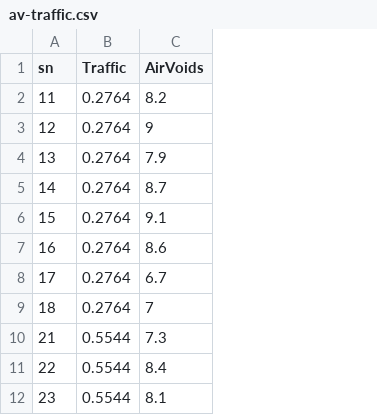
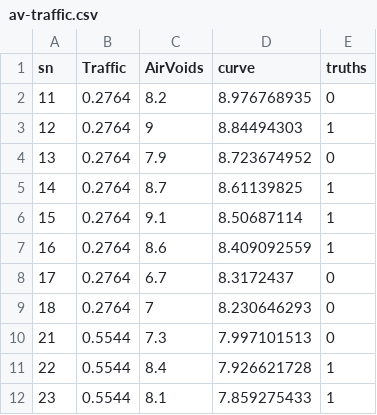
Before and after one commit to UttejK/AOVdf, a CSV file: AOVdf/av-traffic.csv, drawn as a sheet; only a part is shown; the diff names each change by its address in the sheet, - before the commit and + after, or states it on an @@ line.

Commit message:
added above graph and below graph values

```diff
--- a/AOVdf/av-traffic.csv
+++ b/AOVdf/av-traffic.csv
+column D (curve), rows 2-12: 8.976768935 | 8.84494303 | 8.723674952 | 8.61139825 | 8.50687114 | 8.409092559 | 8.3172437 | 8.230646293 | 7.997101513 | 7.926621728 | 7.859275433
+column E (truths), rows 2-12: 0 | 1 | 0 | 1 | 1 | 1 | 0 | 0 | 0 | 1 | 1
```
Also changed, not shown: 2 other files.
